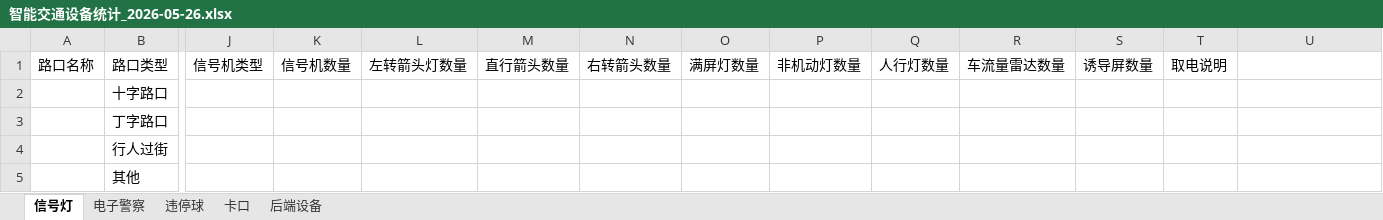
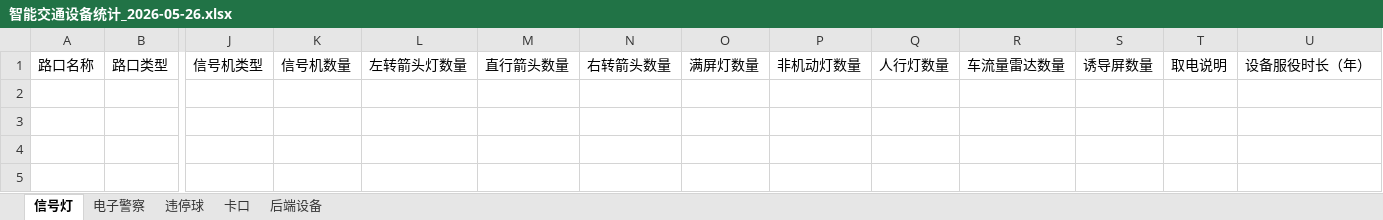
Before and after one commit to qianqianjie-999/ITS_Archives, an Excel workbook: smart_traffic_v1/智能交通设备统计_2026-05-26.xlsx, sheet 信号灯, drawn as a sheet; only a part is shown, gaps mark what is left out; values as stored, in another font and other column widths than the file's, no borders; rows hold the shown columns only; the diff names each change by its address in the sheet, - before the commit and + after, or states it on an @@ line.

Commit message:
feat: 完善统计报表和质保延期功能
1. 统计报表格式调整：
   - 所有设备类型添加'设备服役时长（年）'列（天数/365，保留2位小数）
   - 电子警察字段'信号检测器数量'改为'信号灯检测器数量'
   - 移除空行模板数据

2. 后端设备质保延期功能：
   - 保留设备名称unique约束
   - 质保延期时旧记录自动加后缀保存
   - 列表只显示最新记录
   - 历史记录可在页面下方查看

3. 卡口导出修复：
   - 使用点位area字段匹配卡口类型（与前端一致）

4. 项目编辑联动更新：
   - 编辑延期项目时自动同步更新关联设备的质保到期日期

```diff
--- a/smart_traffic_v1/智能交通设备统计_2026-05-26.xlsx (sheet 信号灯)
+++ b/smart_traffic_v1/智能交通设备统计_2026-05-26.xlsx (sheet 信号灯)
-U1: (empty)
+U1: 设备服役时长（年）
-row 2:  | 十字路口
-row 3:  | 丁字路口
-row 4:  | 行人过街
-row 5:  | 其他
```
Also changed, not shown: sheet 后端设备, sheet 电子警察, sheet 违停球, sheet 卡口, 27 other files.
